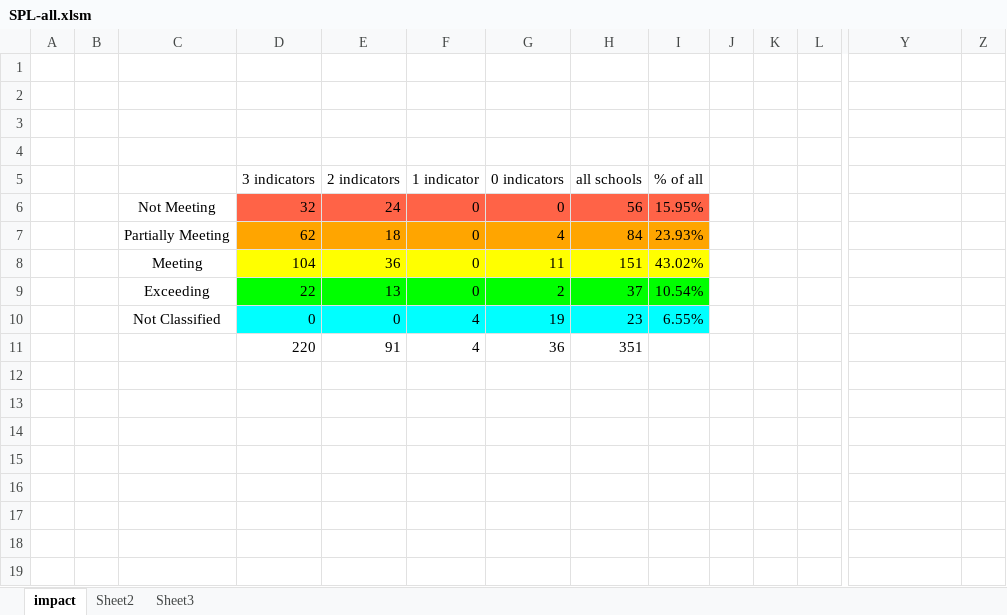
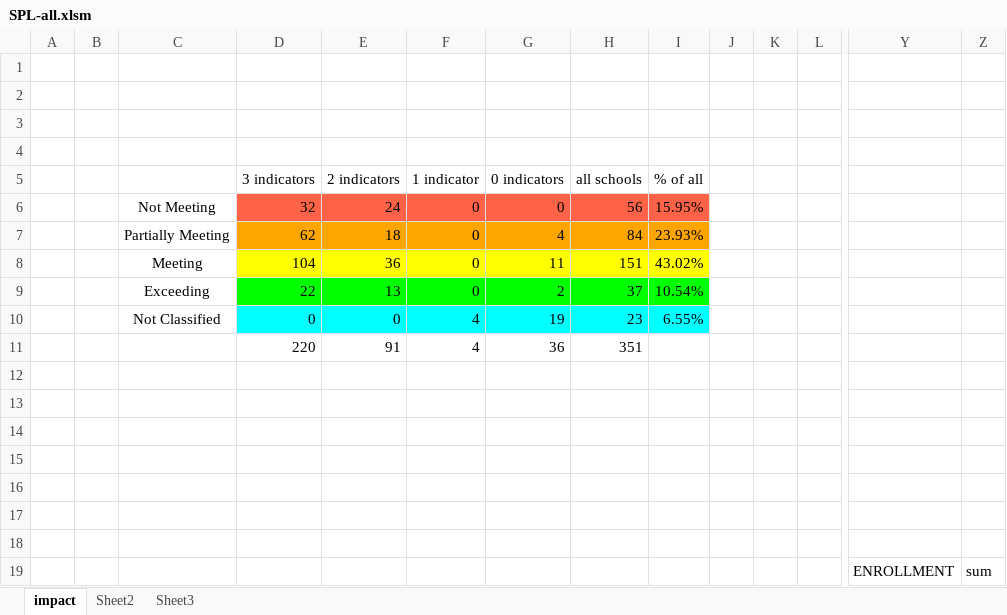
Before and after one commit to johnmannpaul/WAEA, an Excel workbook: frontend/SPL-all.xlsm, sheet impact, drawn as a sheet; only a part is shown, gaps mark what is left out; values as stored, in another font and other column widths than the file's, no borders; rows hold the shown columns only; the diff names each change by its address in the sheet, - before the commit and + after, or states it on an @@ line.

```diff
--- a/frontend/SPL-all.xlsm (sheet impact)
+++ b/frontend/SPL-all.xlsm (sheet impact)
+row 12: (empty)
+row 13: (empty)
+row 14: (empty)
+row 15: (empty)
+row 16: (empty)
+row 17: (empty)
+row 18: (empty)
+row 19:  |  |  |  |  |  |  |  |  |  |  |  | ENROLLMENT | sum
```
Also changed, not shown: frontend/SPL-HS.xlsm, frontend/SPL-nonHS.xlsm, 9 other files.
